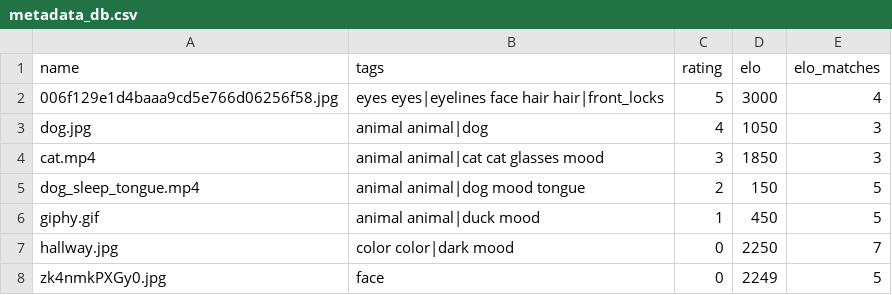
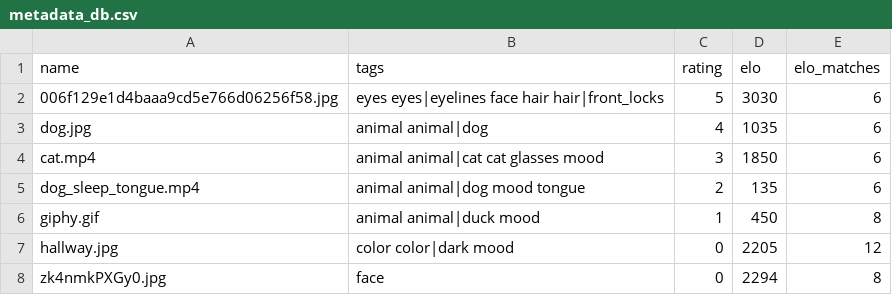
Before and after one commit to michael-pruglo/aesthetics, a CSV file: test_imgs/metadata_db.csv, drawn as a sheet.

```diff
--- a/test_imgs/metadata_db.csv
+++ b/test_imgs/metadata_db.csv
@@ -1,8 +1,8 @@
 name,tags,rating,elo,elo_matches
-006f129e1d4baaa9cd5e766d06256f58.jpg,eyes eyes|eyelines face hair hair|front_locks,5,3000,4
-dog.jpg,animal animal|dog,4,1050,3
-cat.mp4,animal animal|cat cat glasses mood,3,1850,3
-dog_sleep_tongue.mp4,animal animal|dog mood tongue,2,150,5
-giphy.gif,animal animal|duck mood,1,450,5
-hallway.jpg,color color|dark mood,0,2250,7
-zk4nmkPXGy0.jpg,face,0,2249,5
+006f129e1d4baaa9cd5e766d06256f58.jpg,eyes eyes|eyelines face hair hair|front_locks,5,3030,6
+dog.jpg,animal animal|dog,4,1035,6
+cat.mp4,animal animal|cat cat glasses mood,3,1850,6
+dog_sleep_tongue.mp4,animal animal|dog mood tongue,2,135,6
+giphy.gif,animal animal|duck mood,1,450,8
+hallway.jpg,color color|dark mood,0,2205,12
+zk4nmkPXGy0.jpg,face,0,2294,8
```
Also changed, not shown: 4 other files.
